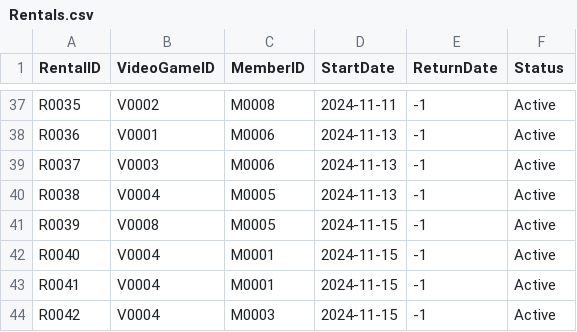
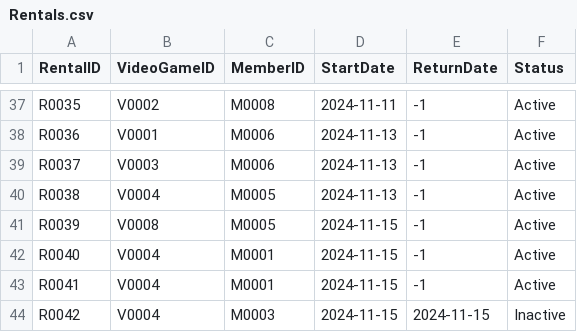
Before and after one commit to mel-rossi/Retro-Video-Games-Management-System, a CSV file: Inventory/Rentals.csv, drawn as a sheet; only a part is shown, gaps mark what is left out.

Commit message:
Completed Rental Management
Front end done for rental management

```diff
--- a/Inventory/Rentals.csv
+++ b/Inventory/Rentals.csv
@@ -43,2 +43,2 @@ R0040,V0004,M0001,2024-11-15,-1,Active
 R0041,V0004,M0001,2024-11-15,-1,Active
-R0042,V0004,M0003,2024-11-15,-1,Active
+R0042,V0004,M0003,2024-11-15,2024-11-15,Inactive
```
Also changed, not shown: Inventory/Members.csv, 2 other files.
